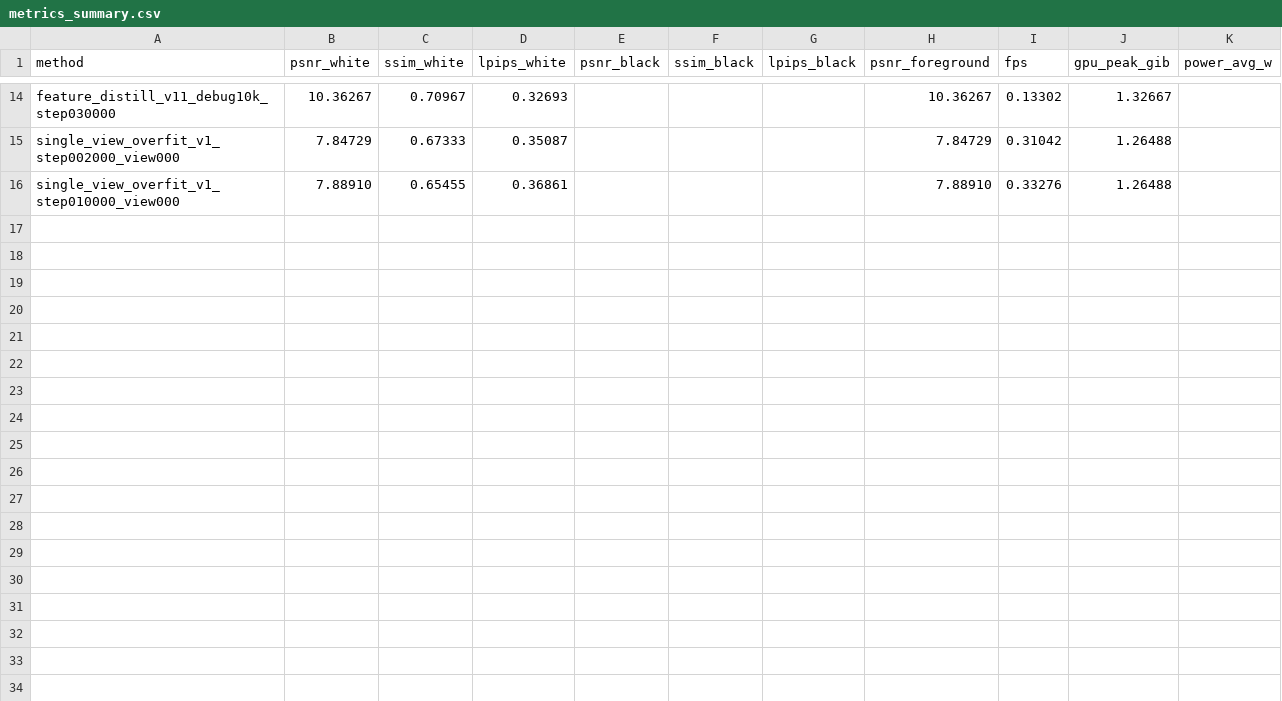
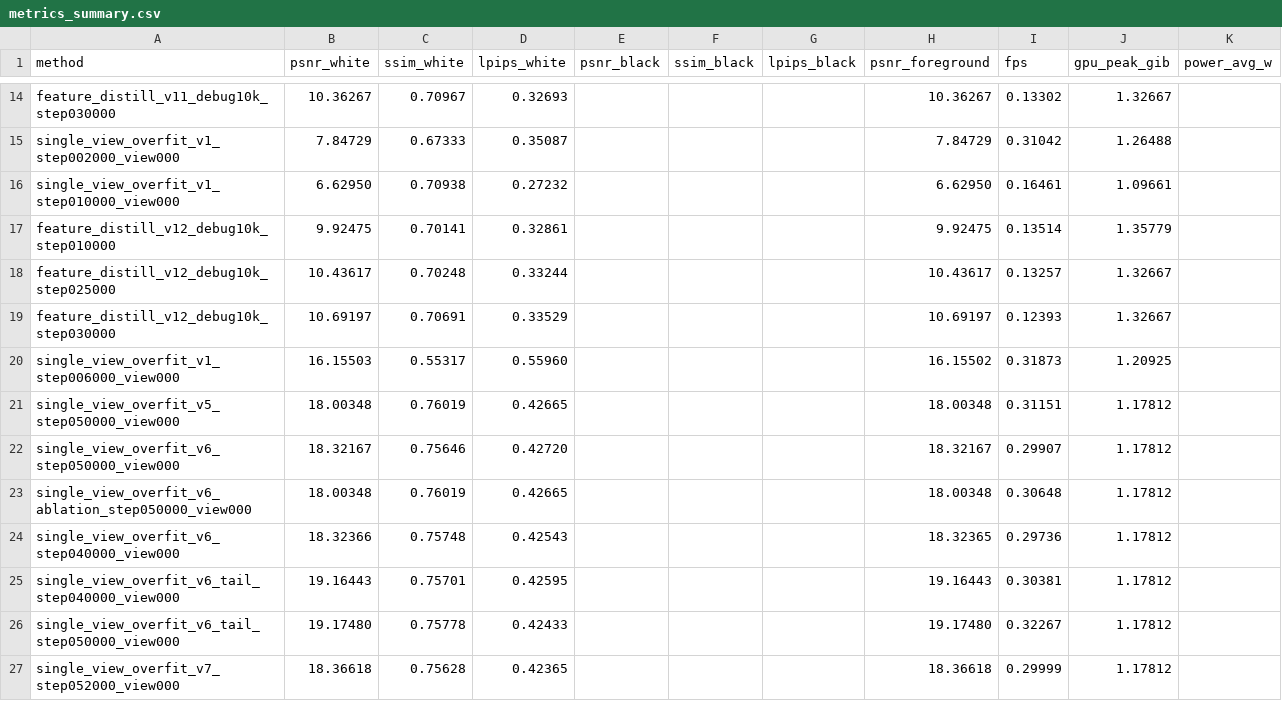
Before and after one commit to Ryutaii/kilogs, a CSV file: metrics_summary.csv, drawn as a sheet; only a part is shown, gaps mark what is left out.

Commit message:
Document single-view v7 analysis and add v8 config

```diff
--- a/metrics_summary.csv
+++ b/metrics_summary.csv
@@ -15,2 +15,13 @@ feature_distill_v11_debug10k_step030000,10.36267,0.70967,0.32693,,,,10.36267,0.1
 single_view_overfit_v1_step002000_view000,7.84729,0.67333,0.35087,,,,7.84729,0.31042,1.26488,
-single_view_overfit_v1_step010000_view000,7.88910,0.65455,0.36861,,,,7.88910,0.33276,1.26488,
+single_view_overfit_v1_step010000_view000,6.62950,0.70938,0.27232,,,,6.62950,0.16461,1.09661,
+feature_distill_v12_debug10k_step010000,9.92475,0.70141,0.32861,,,,9.92475,0.13514,1.35779,
+feature_distill_v12_debug10k_step025000,10.43617,0.70248,0.33244,,,,10.43617,0.13257,1.32667,
+feature_distill_v12_debug10k_step030000,10.69197,0.70691,0.33529,,,,10.69197,0.12393,1.32667,
+single_view_overfit_v1_step006000_view000,16.15503,0.55317,0.55960,,,,16.15502,0.31873,1.20925,
+single_view_overfit_v5_step050000_view000,18.00348,0.76019,0.42665,,,,18.00348,0.31151,1.17812,
+single_view_overfit_v6_step050000_view000,18.32167,0.75646,0.42720,,,,18.32167,0.29907,1.17812,
+single_view_overfit_v6_ablation_step050000_view000,18.00348,0.76019,0.42665,,,,18.00348,0.30648,1.17812,
+single_view_overfit_v6_step040000_view000,18.32366,0.75748,0.42543,,,,18.32365,0.29736,1.17812,
+single_view_overfit_v6_tail_step040000_view000,19.16443,0.75701,0.42595,,,,19.16443,0.30381,1.17812,
+single_view_overfit_v6_tail_step050000_view000,19.17480,0.75778,0.42433,,,,19.17480,0.32267,1.17812,
+single_view_overfit_v7_step052000_view000,18.36618,0.75628,0.42365,,,,18.36618,0.29999,1.17812,
```
Also changed, not shown: 13 other files.
